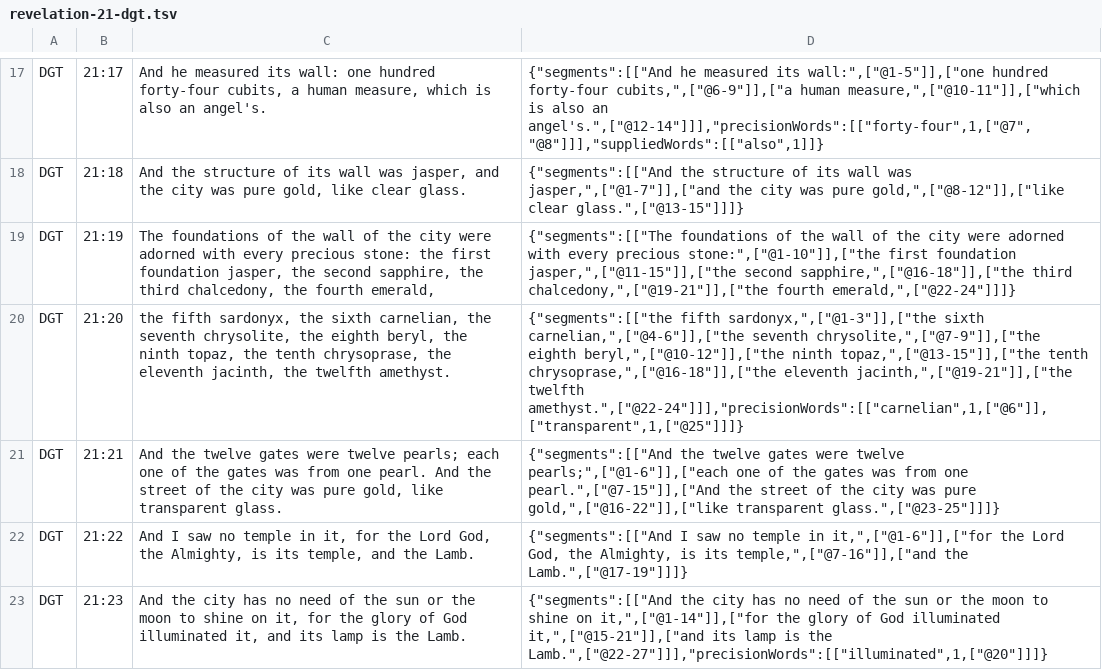
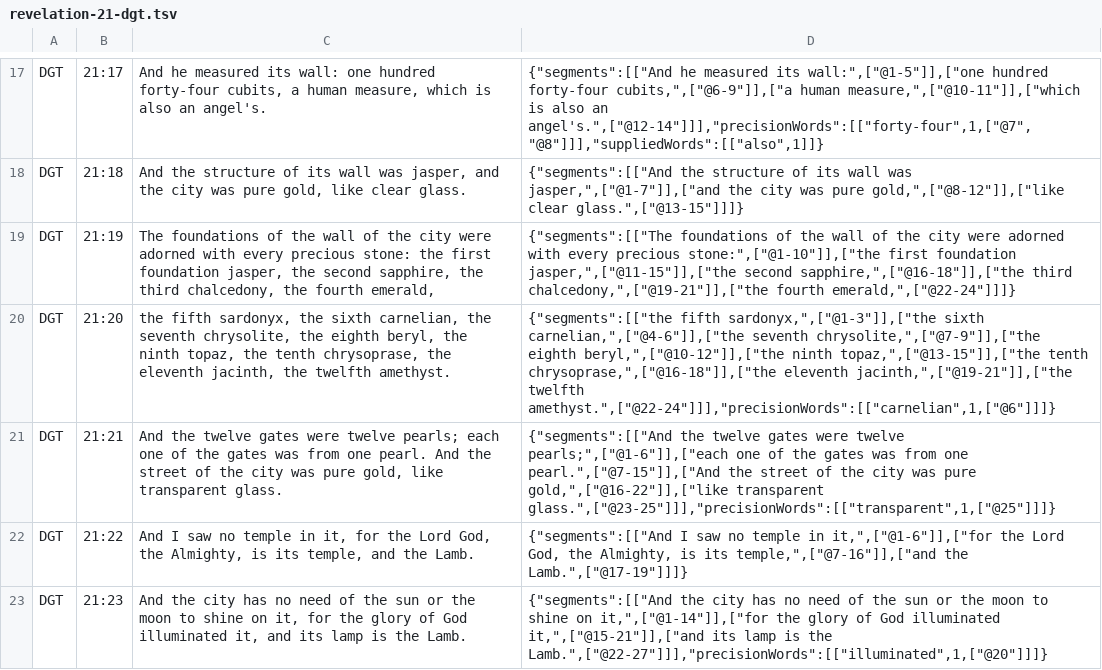
Before and after one commit to darethehair/DGTBible, a TSV file: data/authoring/revelation-21-dgt.tsv, drawn as a sheet; only a part is shown, gaps mark what is left out.

Commit message:
Correct Revelation 21:21 transparent precision link

```diff
--- a/data/authoring/revelation-21-dgt.tsv
+++ b/data/authoring/revelation-21-dgt.tsv
@@ -19,4 +19,4 @@ DGT	21:18	And the structure of its wall was jasper, and the city was pure gold,
 DGT	21:19	The foundations of the wall of the city were adorned with every precious stone: the first foundation jasper, the second sapphire, the third chalcedony, the fourth emerald,	{"segments":[["The foundations of the wall of the city were adorned with every precious stone:",["@1-10"]],["the first foundation jasper,",["@11-15"]],["the second sapphire,",["@16-18"]],["the third chalcedony,",["@19-21"]],["the fourth emerald,",["@22-24"]]]}
-DGT	21:20	the fifth sardonyx, the sixth carnelian, the seventh chrysolite, the eighth beryl, the ninth topaz, the tenth chrysoprase, the eleventh jacinth, the twelfth amethyst.	{"segments":[["the fifth sardonyx,",["@1-3"]],["the sixth carnelian,",["@4-6"]],["the seventh chrysolite,",["@7-9"]],["the eighth beryl,",["@10-12"]],["the ninth topaz,",["@13-15"]],["the tenth chrysoprase,",["@16-18"]],["the eleventh jacinth,",["@19-21"]],["the twelfth amethyst.",["@22-24"]]],"precisionWords":[["carnelian",1,["@6"]],["transparent",1,["@25"]]]}
-DGT	21:21	And the twelve gates were twelve pearls; each one of the gates was from one pearl. And the street of the city was pure gold, like transparent glass.	{"segments":[["And the twelve gates were twelve pearls;",["@1-6"]],["each one of the gates was from one pearl.",["@7-15"]],["And the street of the city was pure gold,",["@16-22"]],["like transparent glass.",["@23-25"]]]}
+DGT	21:20	the fifth sardonyx, the sixth carnelian, the seventh chrysolite, the eighth beryl, the ninth topaz, the tenth chrysoprase, the eleventh jacinth, the twelfth amethyst.	{"segments":[["the fifth sardonyx,",["@1-3"]],["the sixth carnelian,",["@4-6"]],["the seventh chrysolite,",["@7-9"]],["the eighth beryl,",["@10-12"]],["the ninth topaz,",["@13-15"]],["the tenth chrysoprase,",["@16-18"]],["the eleventh jacinth,",["@19-21"]],["the twelfth amethyst.",["@22-24"]]],"precisionWords":[["carnelian",1,["@6"]]]}
+DGT	21:21	And the twelve gates were twelve pearls; each one of the gates was from one pearl. And the street of the city was pure gold, like transparent glass.	{"segments":[["And the twelve gates were twelve pearls;",["@1-6"]],["each one of the gates was from one pearl.",["@7-15"]],["And the street of the city was pure gold,",["@16-22"]],["like transparent glass.",["@23-25"]]],"precisionWords":[["transparent",1,["@25"]]]}
 DGT	21:22	And I saw no temple in it, for the Lord God, the Almighty, is its temple, and the Lamb.	{"segments":[["And I saw no temple in it,",["@1-6"]],["for the Lord God, the Almighty, is its temple,",["@7-16"]],["and the Lamb.",["@17-19"]]]}
```
